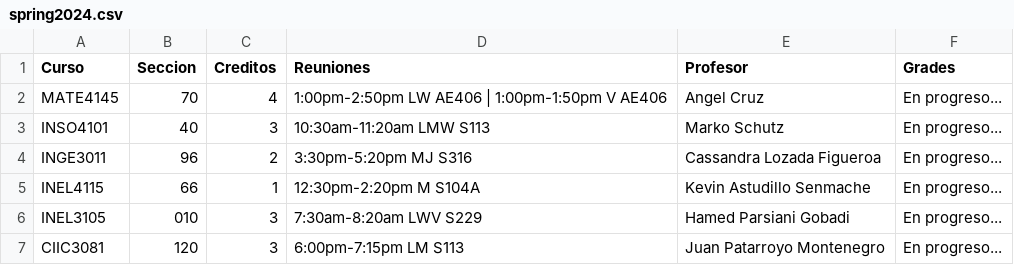
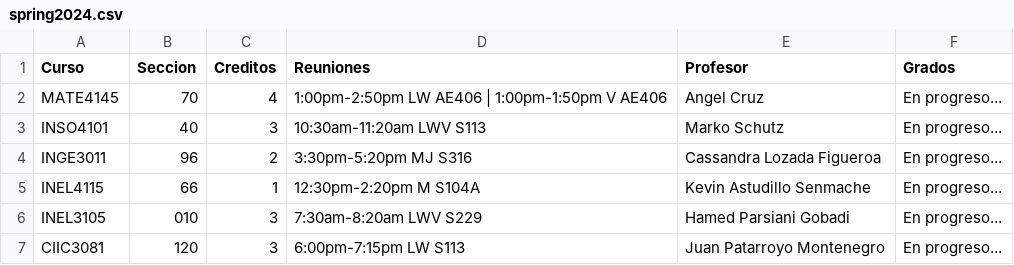
Before and after one commit to uprm-inso4101-2023-2024-s2/semester-project-studentenrollmentsystem, a CSV file: src/dummydata/spring2024.csv, drawn as a sheet.

Commit message:
Implemented dynamic and functional schedule table that works with dummydata from csv files (formatting is very important). Fixed and changed button layout. Added ability to switch between different data of a student's past semesters.

```diff
--- a/src/dummydata/spring2024.csv
+++ b/src/dummydata/spring2024.csv
@@ -1,4 +1,4 @@
-Curso,Seccion,Creditos,Reuniones,Profesor,Grades
+Curso,Seccion,Creditos,Reuniones,Profesor,Grados
 MATE4145,70,4,1:00pm-2:50pm LW AE406 | 1:00pm-1:50pm V AE406,Angel Cruz,En progreso...
-INSO4101,40,3,10:30am-11:20am LMW S113,Marko Schutz,En progreso...
+INSO4101,40,3,10:30am-11:20am LWV S113,Marko Schutz,En progreso...
 INGE3011,96,2,3:30pm-5:20pm MJ S316,Cassandra Lozada Figueroa,En progreso...
@@ -6,2 +6,2 @@ INEL4115,66,1,12:30pm-2:20pm M S104A,Kevin Astudillo Senmache,En progreso...
 INEL3105,010,3,7:30am-8:20am LWV S229,Hamed Parsiani Gobadi,En progreso...
-CIIC3081,120,3,6:00pm-7:15pm LM S113, Juan Patarroyo Montenegro, En progreso...
+CIIC3081,120,3,6:00pm-7:15pm LW S113, Juan Patarroyo Montenegro, En progreso...
```
Also changed, not shown: 10 other files.
